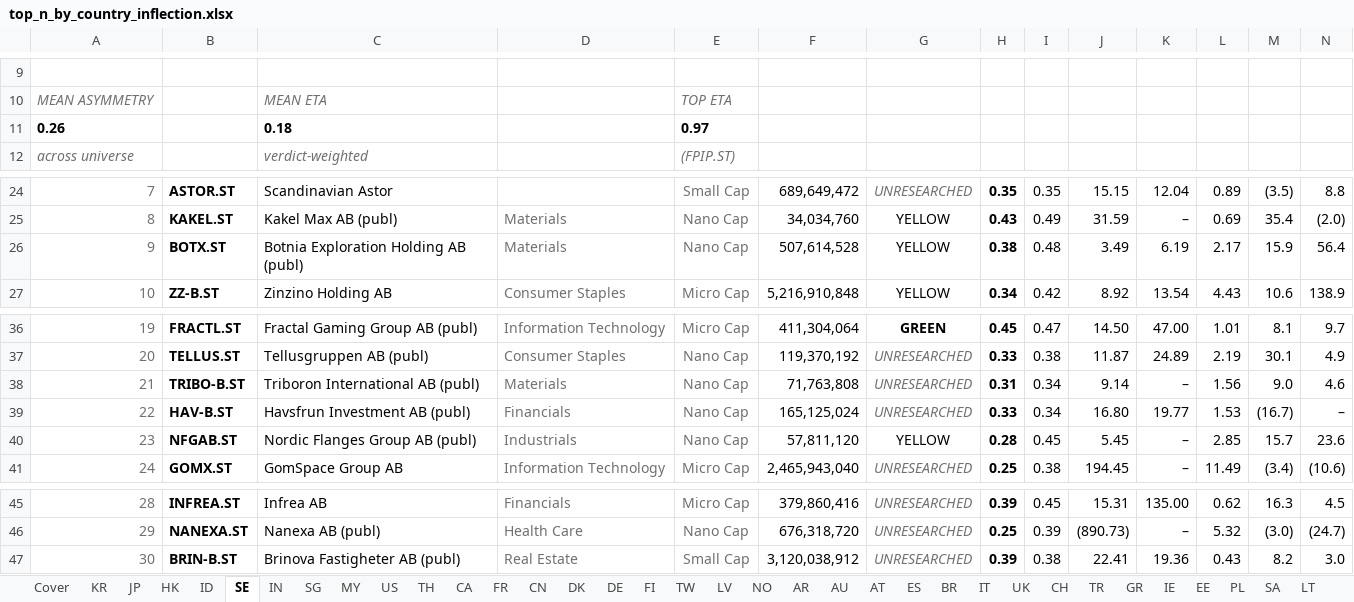
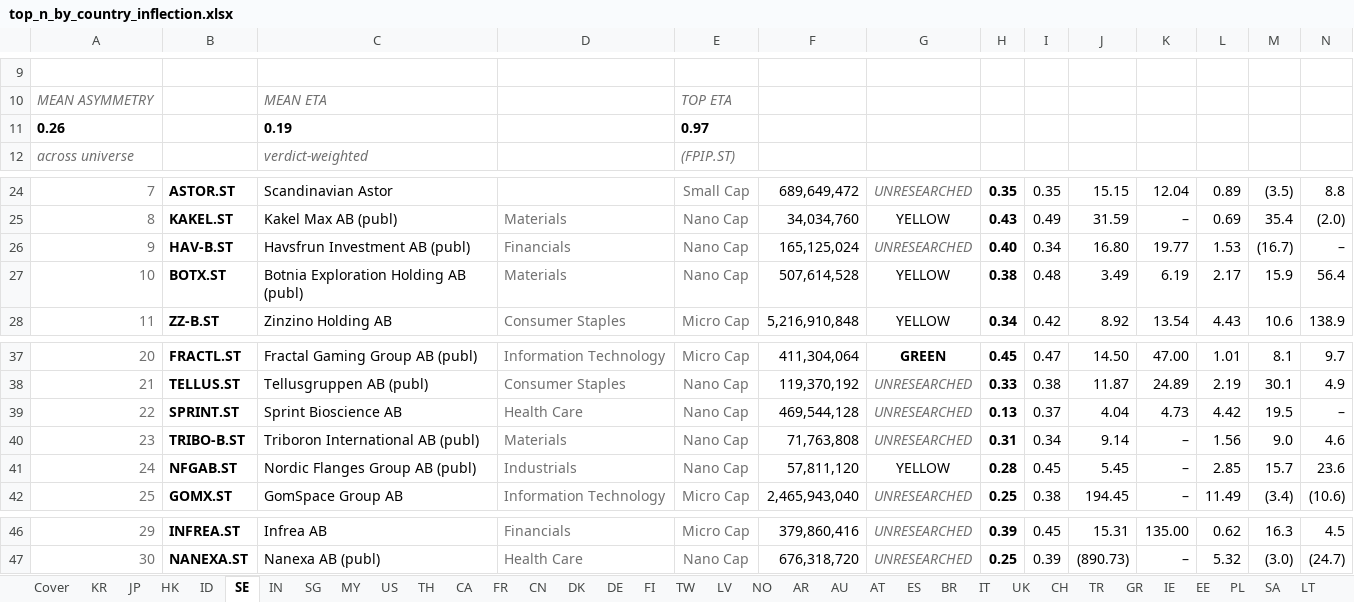
Before and after one commit to jupitersstring/cyclepapa, an Excel workbook: top_n_by_country_inflection.xlsx, sheet SE, drawn as a sheet; only a part is shown, gaps mark what is left out; values as stored, in another font and other column widths than the file's, no borders; removed rows and columns are numbered as before the commit, all else as after; rows hold the shown columns only; the diff names each change by its address in the sheet, - before the commit and + after, or states it on an @@ line.

```diff
--- a/top_n_by_country_inflection.xlsx (sheet SE)
+++ b/top_n_by_country_inflection.xlsx (sheet SE)
-C11: 0.18
+C11: 0.19
+row 26: 9 | HAV-B.ST | Havsfrun Investment AB (publ) | Financials | Nano Cap | 165,125,024 | UNRESEARCHED | 0.40 | 0.34 | 16.80 | 19.77 | 1.53 | (16.7) | –
@@ column A renumbered between rows 27 and 47 @@
+row 39: 22 | SPRINT.ST | Sprint Bioscience AB | Health Care | Nano Cap | 469,544,128 | UNRESEARCHED | 0.13 | 0.37 | 4.04 | 4.73 | 4.42 | 19.5 | –
-row 39: 22 | HAV-B.ST | Havsfrun Investment AB (publ) | Financials | Nano Cap | 165,125,024 | UNRESEARCHED | 0.33 | 0.34 | 16.80 | 19.77 | 1.53 | (16.7) | –
-row 47: 30 | BRIN-B.ST | Brinova Fastigheter AB (publ) | Real Estate | Small Cap | 3,120,038,912 | UNRESEARCHED | 0.39 | 0.38 | 22.41 | 19.36 | 0.43 | 8.2 | 3.0
```
Also changed, not shown: sheet AR, sheet CH, sheet AU, sheet HK, sheet DE, sheet MX, 11 more sheets, asymmetry_harvard_workbook.xlsx, asymmetry_nms_book.xlsx, 9 other files.
